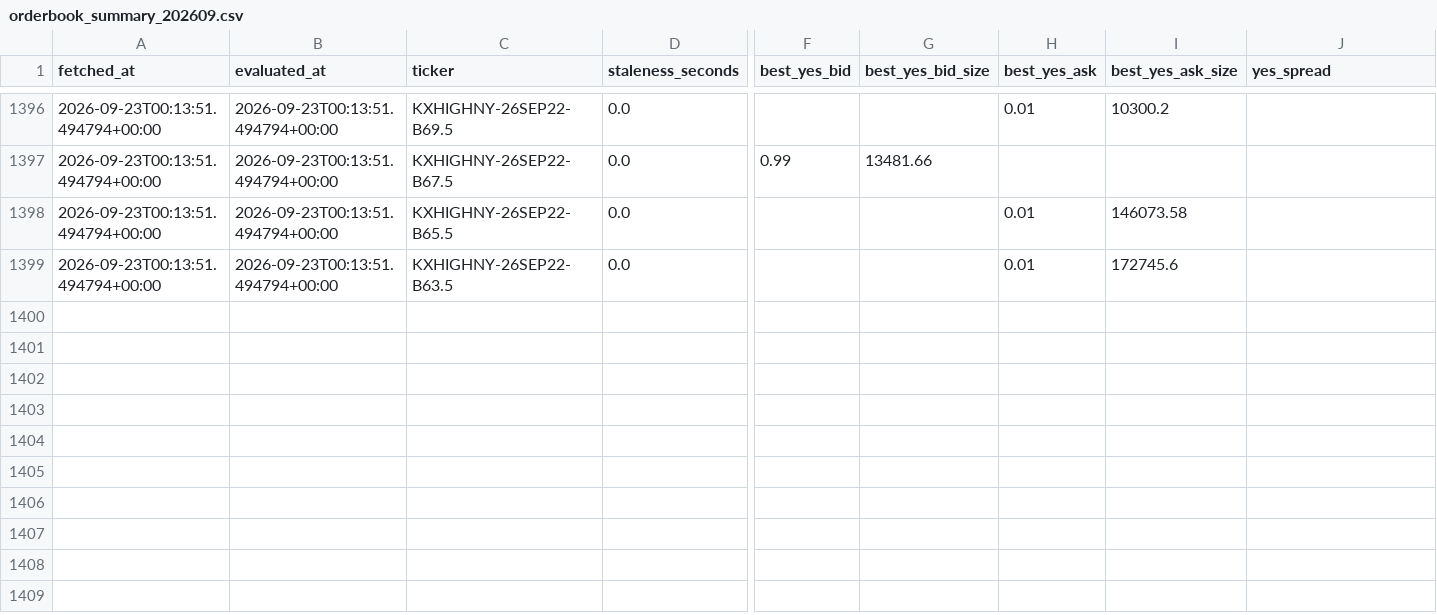
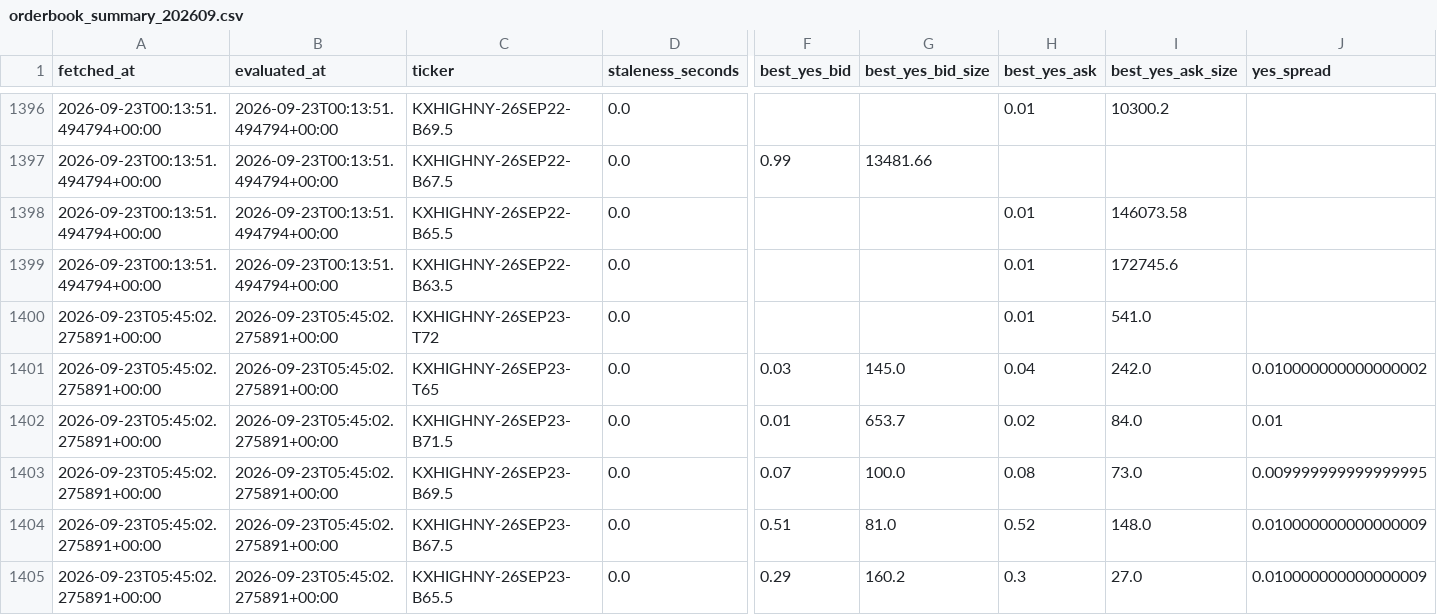
Before and after one commit to ericzzhang27-sys/Kalshi-Weather-Trading, a CSV file: data/raw/kalshi_orderbooks/orderbook_summary_202609.csv, drawn as a sheet; only a part is shown, gaps mark what is left out; rows hold the shown columns only; the diff names each change by its address in the sheet, - before the commit and + after, or states it on an @@ line.

```diff
--- a/data/raw/kalshi_orderbooks/orderbook_summary_202609.csv
+++ b/data/raw/kalshi_orderbooks/orderbook_summary_202609.csv
+row 1400: 2026-09-23T05:45:02.275891+00:00 | 2026-09-23T05:45:02.275891+00:00 | KXHIGHNY-26SEP23-T72 | 0.0 |  |  | 0.01 | 541.0
+row 1401: 2026-09-23T05:45:02.275891+00:00 | 2026-09-23T05:45:02.275891+00:00 | KXHIGHNY-26SEP23-T65 | 0.0 | 0.03 | 145.0 | 0.04 | 242.0 | 0.010000000000000002
+row 1402: 2026-09-23T05:45:02.275891+00:00 | 2026-09-23T05:45:02.275891+00:00 | KXHIGHNY-26SEP23-B71.5 | 0.0 | 0.01 | 653.7 | 0.02 | 84.0 | 0.01
+row 1403: 2026-09-23T05:45:02.275891+00:00 | 2026-09-23T05:45:02.275891+00:00 | KXHIGHNY-26SEP23-B69.5 | 0.0 | 0.07 | 100.0 | 0.08 | 73.0 | 0.009999999999999995
+row 1404: 2026-09-23T05:45:02.275891+00:00 | 2026-09-23T05:45:02.275891+00:00 | KXHIGHNY-26SEP23-B67.5 | 0.0 | 0.51 | 81.0 | 0.52 | 148.0 | 0.010000000000000009
+row 1405: 2026-09-23T05:45:02.275891+00:00 | 2026-09-23T05:45:02.275891+00:00 | KXHIGHNY-26SEP23-B65.5 | 0.0 | 0.29 | 160.2 | 0.3 | 27.0 | 0.010000000000000009
```
Also changed, not shown: data/raw/kalshi_orderbooks/scrape_log.csv, 4 other files.
